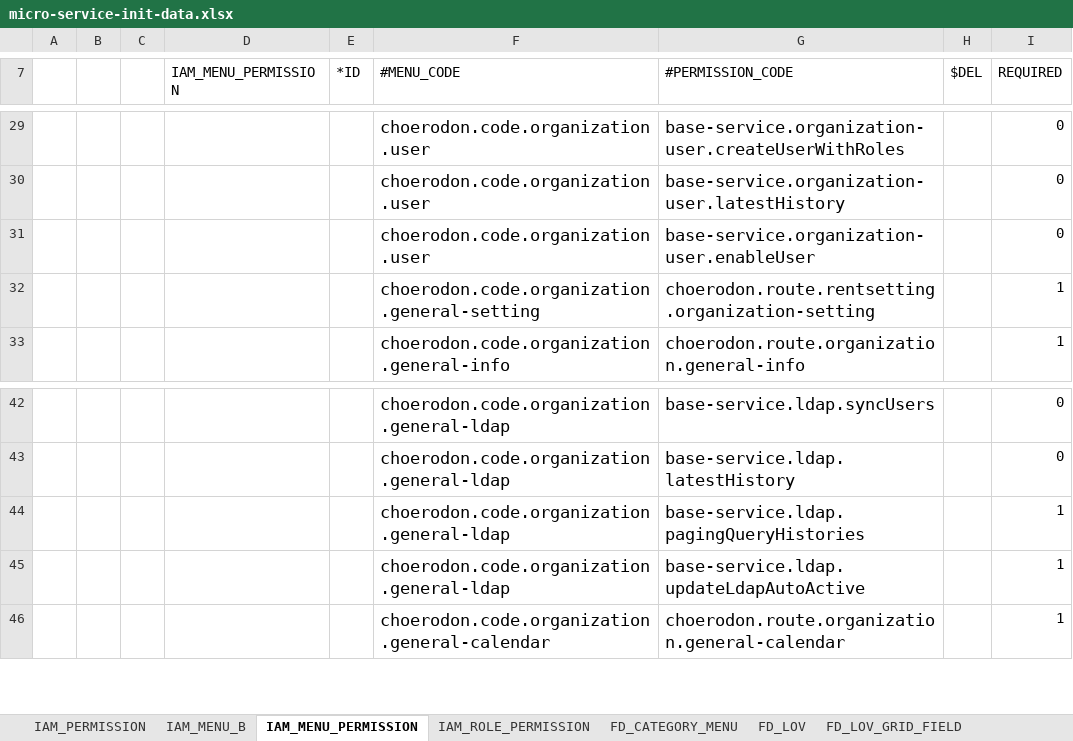
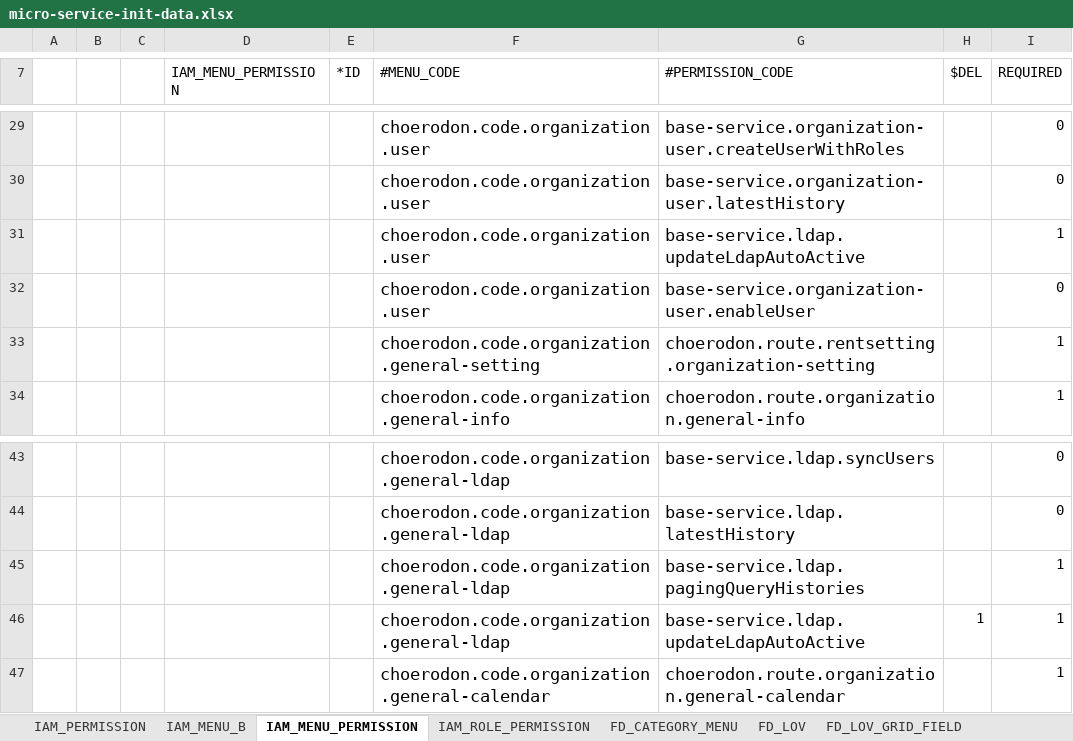
Before and after one commit to open-hand/choerodon-iam, an Excel workbook: src/main/resources/script/meta/micro-service-init-data.xlsx, sheet IAM_MENU_PERMISSION, drawn as a sheet; only a part is shown, gaps mark what is left out; values as stored, in another font and other column widths than the file's, no borders; addresses are those after the commit; the diff names each change by its address in the sheet, - before the commit and + after, or states it on an @@ line.

Commit message:
[ADD]菜单下添加遗漏接口

```diff
--- a/src/main/resources/script/meta/micro-service-init-data.xlsx (sheet IAM_MENU_PERMISSION)
+++ b/src/main/resources/script/meta/micro-service-init-data.xlsx (sheet IAM_MENU_PERMISSION)
+row 31:  |  |  |  |  | choerodon.code.organization.user | base-service.ldap.updateLdapAutoActive |  | 1
-H46 ($DEL): (empty)
+H46 ($DEL): 1
```
